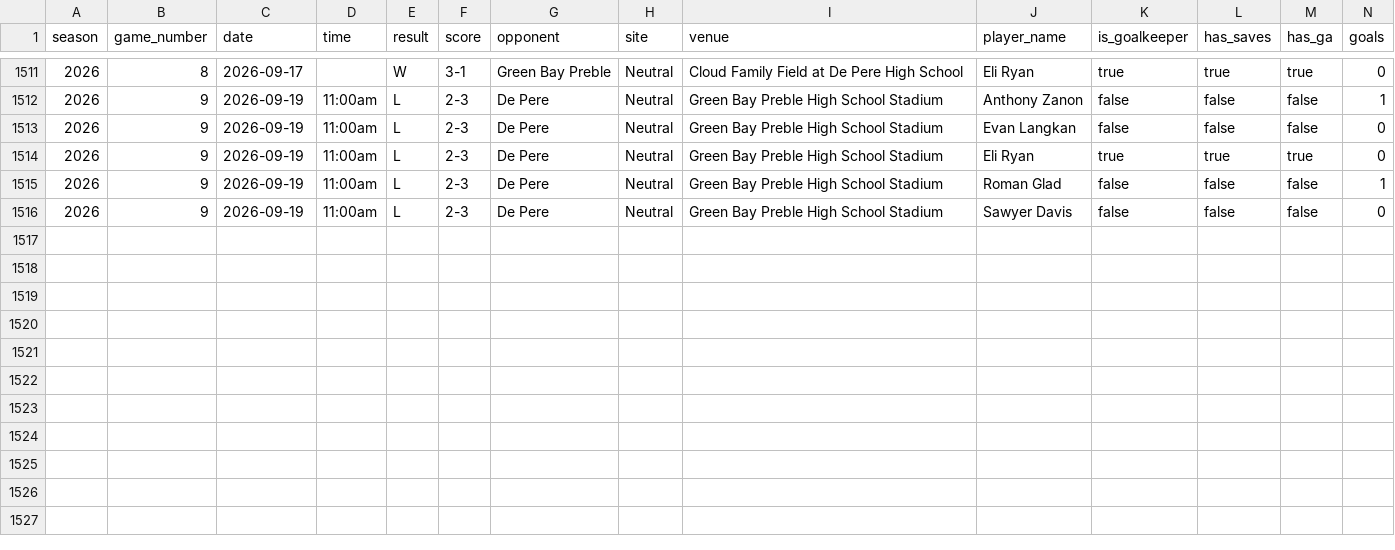
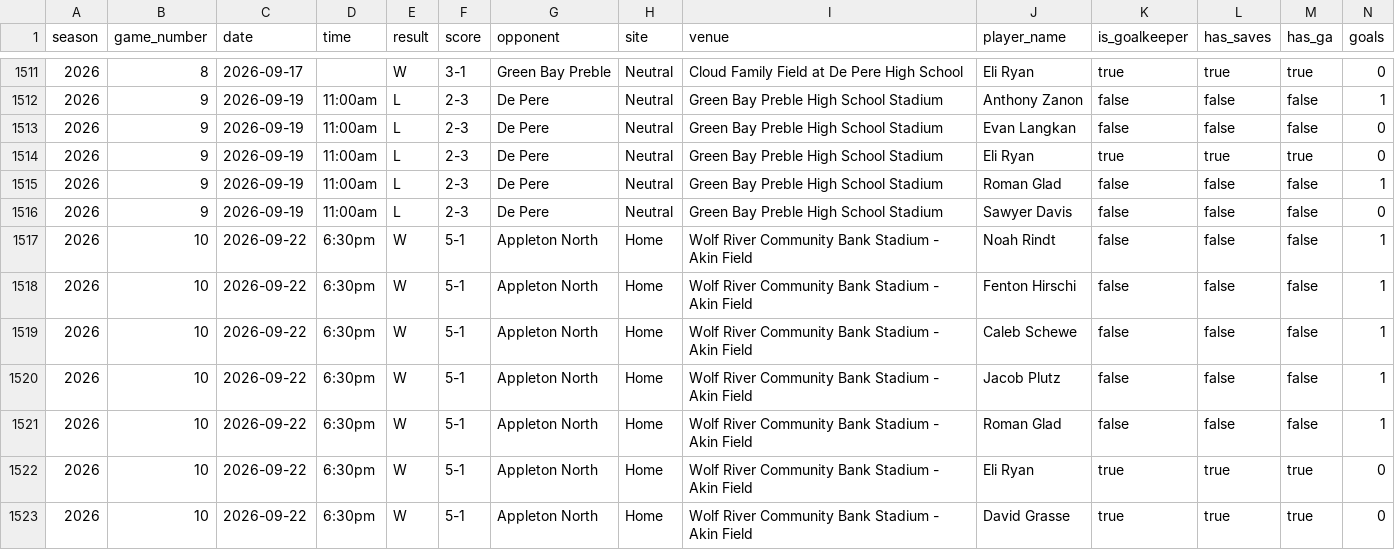
Before and after one commit to pithed2/hortonvilleSoccerHistory, a CSV file: public/data/boxscore-player-stats.csv, drawn as a sheet; only a part is shown, gaps mark what is left out; rows hold the shown columns only; the diff names each change by its address in the sheet, - before the commit and + after, or states it on an @@ line.

```diff
--- a/public/data/boxscore-player-stats.csv
+++ b/public/data/boxscore-player-stats.csv
+row 1517: 2026 | 10 | 2026-09-22 | 6:30pm | W | 5-1 | Appleton North | Home | Wolf River Community Bank Stadium - Akin Field | Noah Rindt | false | false | false | 1
+row 1518: 2026 | 10 | 2026-09-22 | 6:30pm | W | 5-1 | Appleton North | Home | Wolf River Community Bank Stadium - Akin Field | Fenton Hirschi | false | false | false | 1
+row 1519: 2026 | 10 | 2026-09-22 | 6:30pm | W | 5-1 | Appleton North | Home | Wolf River Community Bank Stadium - Akin Field | Caleb Schewe | false | false | false | 1
+row 1520: 2026 | 10 | 2026-09-22 | 6:30pm | W | 5-1 | Appleton North | Home | Wolf River Community Bank Stadium - Akin Field | Jacob Plutz | false | false | false | 1
+row 1521: 2026 | 10 | 2026-09-22 | 6:30pm | W | 5-1 | Appleton North | Home | Wolf River Community Bank Stadium - Akin Field | Roman Glad | false | false | false | 1
+row 1522: 2026 | 10 | 2026-09-22 | 6:30pm | W | 5-1 | Appleton North | Home | Wolf River Community Bank Stadium - Akin Field | Eli Ryan | true | true | true | 0
+row 1523: 2026 | 10 | 2026-09-22 | 6:30pm | W | 5-1 | Appleton North | Home | Wolf River Community Bank Stadium - Akin Field | David Grasse | true | true | true | 0
```
Also changed, not shown: public/data/games.csv, public/data/games_2026.csv, 7 other files.
